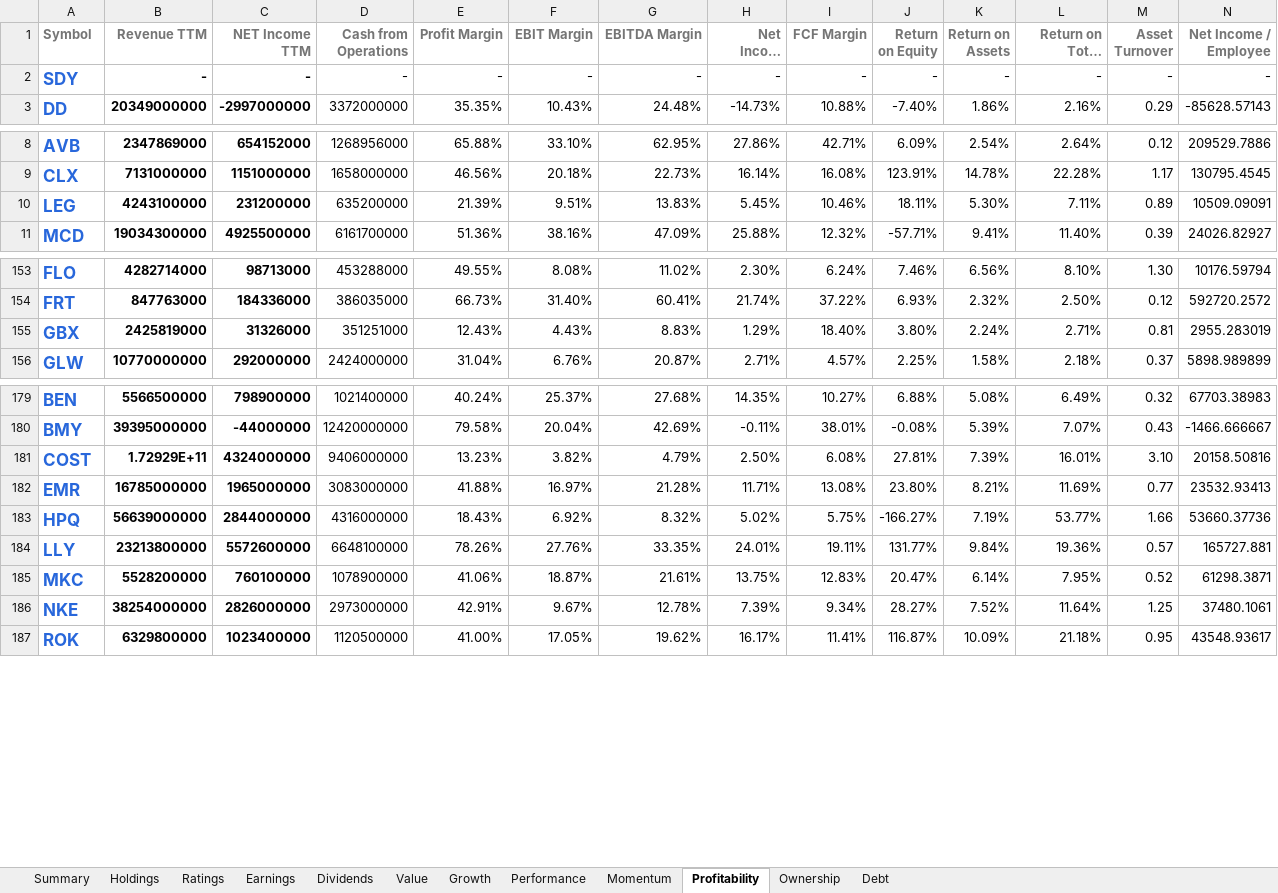
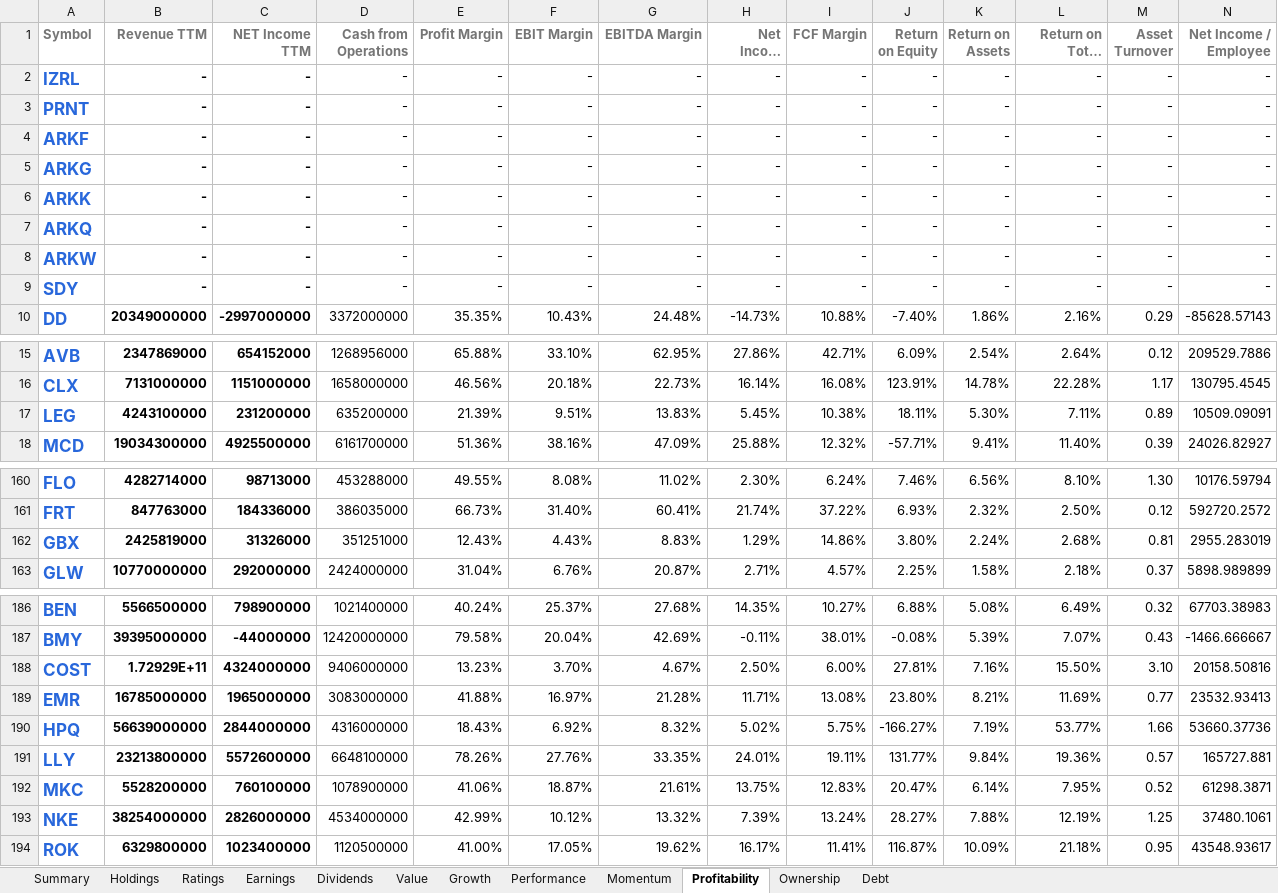
Before and after one commit to mucolon/opt-portfolio, an Excel workbook: data/Stocks.xlsx, sheet Profitability, drawn as a sheet; only a part is shown, gaps mark what is left out; long unchanged cells end in …; values as stored, in another font and other column widths than the file's, no borders; conditional formats and table styles not drawn; addresses are those after the commit; the diff names each change by its address in the sheet, - before the commit and + after, or states it on an @@ line.

```diff
--- a/data/Stocks.xlsx (sheet Profitability)
+++ b/data/Stocks.xlsx (sheet Profitability)
+row 2: IZRL | - | - | - | - | - | - | - | - | - | - | - | - | -
+row 3: PRNT | - | - | - | - | - | - | - | - | - | - | - | - | -
+row 4: ARKF | - | - | - | - | - | - | - | - | - | - | - | - | -
+row 5: ARKG | - | - | - | - | - | - | - | - | - | - | - | - | -
+row 6: ARKK | - | - | - | - | - | - | - | - | - | - | - | - | -
+row 7: ARKQ | - | - | - | - | - | - | - | - | - | - | - | - | -
+row 8: ARKW | - | - | - | - | - | - | - | - | - | - | - | - | -
-I17 (FCF Margin): 10.46%
+I17 (FCF Margin): 10.38%
-I162 (FCF Margin): 18.40%
+I162 (FCF Margin): 14.86%
-L162 (Return on Total Capital): 2.71%
+L162 (Return on Total Capital): 2.68%
-F188 (EBIT Margin): 3.82%
+F188 (EBIT Margin): 3.70%
-G188 (EBITDA Margin): 4.79%
+G188 (EBITDA Margin): 4.67%
-I188 (FCF Margin): 6.08%
+I188 (FCF Margin): 6.00%
-K188 (Return on Assets): 7.39%
+K188 (Return on Assets): 7.16%
-L188 (Return on Total Capital): 16.01%
+L188 (Return on Total Capital): 15.50%
-D193 (Cash from Operations): 2973000000
+D193 (Cash from Operations): 4534000000
-E193 (Profit Margin): 42.91%
+E193 (Profit Margin): 42.99%
-F193 (EBIT Margin): 9.67%
+F193 (EBIT Margin): 10.12%
-G193 (EBITDA Margin): 12.78%
+G193 (EBITDA Margin): 13.32%
-I193 (FCF Margin): 9.34%
+I193 (FCF Margin): 13.24%
-K193 (Return on Assets): 7.52%
+K193 (Return on Assets): 7.88%
-L193 (Return on Total Capital): 11.64%
+L193 (Return on Total Capital): 12.19%
```
Also changed, not shown: sheet Performance, sheet Summary, sheet Momentum, sheet Value, sheet Holdings, sheet Dividends, 5 more sheets, 5 other files.
